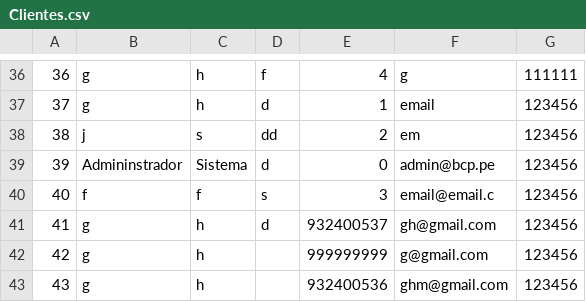
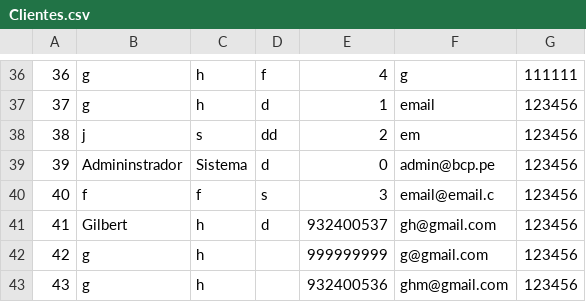
Before and after one commit to GilbertHuarcaya/TPFBCP, a CSV file: Clientes.csv, drawn as a sheet; only a part is shown, gaps mark what is left out.

Commit message:
Actualización de funciones y datos en Bcp y archivos CSV
Se ha modificado la función `Bcp::MenuBCP()` en el archivo `Bcp.h` para incluir la función `MenuSoloCliente(Cliente* cliente)` dentro de su cuerpo.

En la función `Bcp::MenuSoloCliente(Cliente* cliente)` en el archivo `Bcp.h`:
- Cambio de llamada a `MenuSoloCuentaBancaria` para buscar la cuenta bancaria usando `cuentas->search` en lugar de `cuentasDelCliente->getByPosition`.
- Cambio del valor de retorno de `true` a `false` en el callback de la opción de menú.
- Añadido un `break` después de la llamada a `crearMenu`.

En la función `Bcp::MenuSoloCuentaBancaria(CuentaBancaria* CuentaB)` en el archivo `Bcp.h`:
- Eliminada la declaración del vector `opciones` que contenía las opciones del menú.
- Modificado el callback para capturar `CuentaB` por referencia.

En el archivo `Clientes.csv`:
- Cambiado el nombre del cliente con ID 41 de "g" a "Gilbert".

En el archivo `Cuentas.csv`:
- Actualizado el saldo de la cuenta con ID 13 de 1300.000000 a 1990.000000.

En el archivo `Operaciones.csv`:
- Añadidas varias nuevas operaciones para la cuenta con ID 13, incrementando el número de operaciones registradas.

```diff
--- a/Clientes.csv
+++ b/Clientes.csv
@@ -40,3 +40,3 @@
 40,f,f,s,3,email@email.c,123456
-41,g,h,d,932400537,gh@gmail.com,123456
+41,Gilbert,h,d,932400537,gh@gmail.com,123456
 42,g,h,,999999999,g@gmail.com,123456
```
Also changed, not shown: Cuentas.csv, Operaciones.csv, 1 other file.
